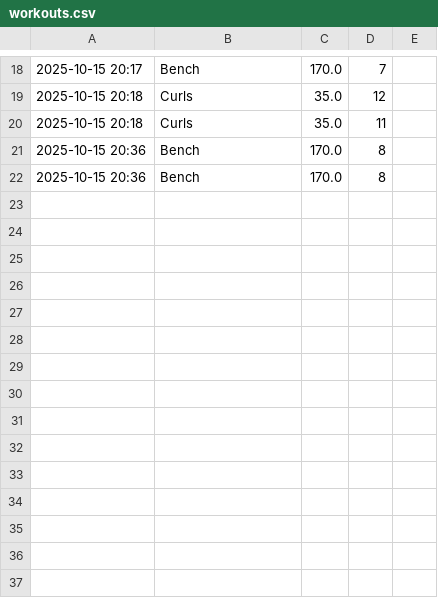
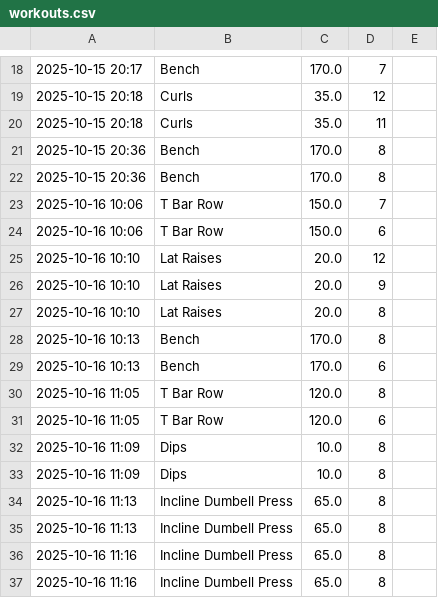
Before and after one commit to BraydonPowell/Workout-Tracker, a CSV file: workouts.csv, drawn as a sheet; only a part is shown, gaps mark what is left out.

```diff
--- a/workouts.csv
+++ b/workouts.csv
@@ -22 +22,16 @@
 2025-10-15 20:36,Bench,170.0,8
+2025-10-16 10:06,T Bar Row,150.0,7
+2025-10-16 10:06,T Bar Row,150.0,6
+2025-10-16 10:10,Lat Raises,20.0,12
+2025-10-16 10:10,Lat Raises,20.0,9
+2025-10-16 10:10,Lat Raises,20.0,8
+2025-10-16 10:13,Bench,170.0,8
+2025-10-16 10:13,Bench,170.0,6
+2025-10-16 11:05,T Bar Row,120.0,8
+2025-10-16 11:05,T Bar Row,120.0,6
+2025-10-16 11:09,Dips,10.0,8
+2025-10-16 11:09,Dips,10.0,8
+2025-10-16 11:13,Incline Dumbell Press,65.0,8
+2025-10-16 11:13,Incline Dumbell Press,65.0,8
+2025-10-16 11:16,Incline Dumbell Press,65.0,8
+2025-10-16 11:16,Incline Dumbell Press,65.0,8
```
Also changed, not shown: 4 other files.
